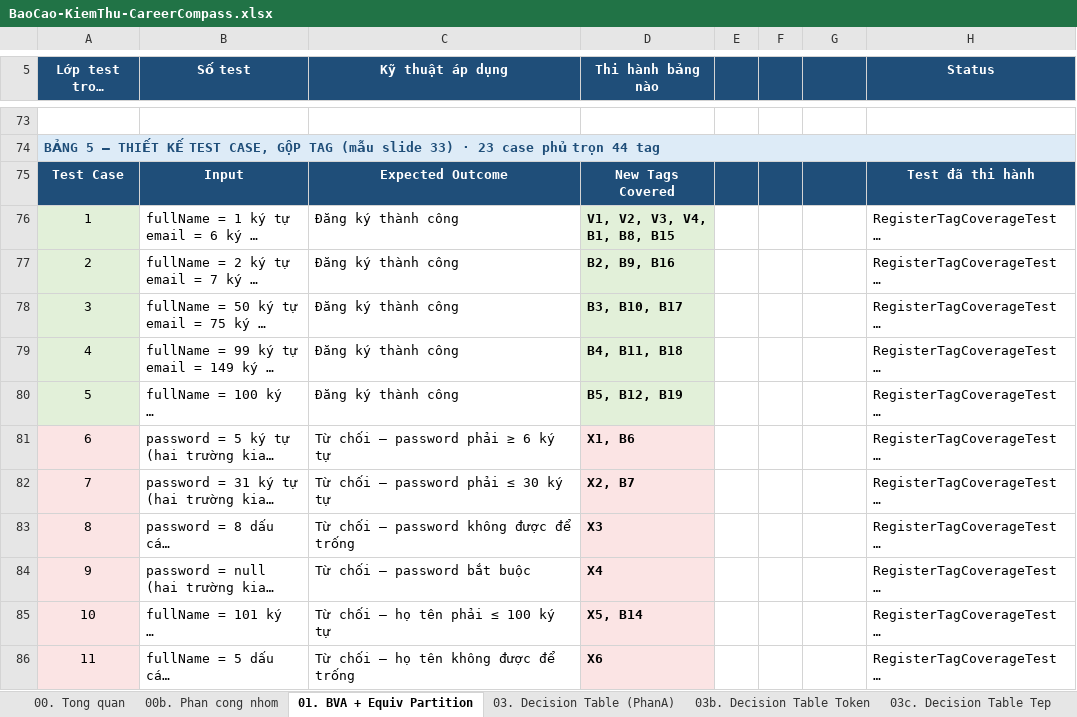
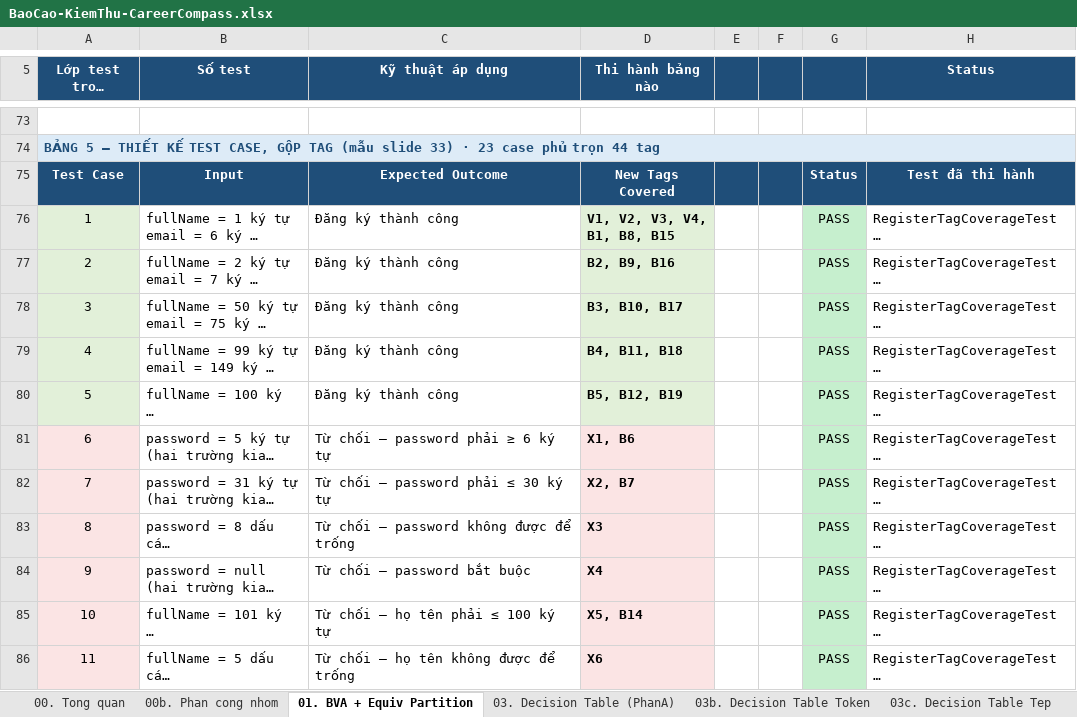
Before and after one commit to phatdayne2005/careercompass, an Excel workbook: BaoCao-KiemThu-CareerCompass.xlsx, sheet 01. BVA + Equiv Partition, drawn as a sheet; only a part is shown, gaps mark what is left out; long unchanged cells end in …; values as stored, in another font and other column widths than the file's, no borders; the diff covers the shown part only; the diff names each change by its address in the sheet, - before the commit and + after, or states it on an @@ line.

Commit message:
docs: them cot ket qua cho Bang 5 va bang day du cua sheet 03c
HAI CHO THIEU, deu do ra soat lai toan bo bang thiet ke moi thay:

1. Bang 5 la bang THIET KE TEST CASE duy nhat trong sheet 01 khong co cot ket
   qua. Bang 2, Bang 3, Bang 3b deu co "Ket qua thuc te" va "Status"; Bang 5 chi
   co cot "Test da thi hanh" ghi ten method, khong noi method do chay ra xanh hay
   do. Nguoi doc nhin 23 dong ma khong biet dong nao da dat.

   Cot 5, 6, 7 cua Bang 5 dang trong han va vung du lieu khong co dai gop nao,
   nen chi can ghi vao o — khong phai chen cot, khong phai dung lai sheet. Dat
   Status o cot 7, dung bo cuc Bang 3b.

   Status doc tu surefire chu khong go tay: neu mot trong hai lop thi hanh Bang 5
   (RegisterTagCoverageTest, OnboardingFileSizeBvaTest) co test do thi script dung,
   khong cho bao cao ghi PASS khong.

2. Bang day du cua sheet 03c thieu hai hang ket qua, trong khi 03 va 03b deu co
   ngay duoi bang day du. Ban truoc toi dat chung duoi bang RUT GON — nguoc cho
   so voi hai sheet kia, doc lien ba sheet thay lech.

   Anh xa test len rule day du KHONG phai 1:1, da ghi ro trong ma nguon:
     R1-R4  mot test la du (cung mot hanh dong A2)
     R5     bon test, vi ma nguon tach bon duoi thanh bon nhanh
     R7, R8 dung chung hai test, vi phep kiem duoi chan truoc phep kiem dung luong

Da ra soat lai ca bay sheet: moi bang thiet ke deu co dau hieu ket qua.

399 test, 0 that bai.

```diff
--- a/BaoCao-KiemThu-CareerCompass.xlsx (sheet 01. BVA + Equiv Partition)
+++ b/BaoCao-KiemThu-CareerCompass.xlsx (sheet 01. BVA + Equiv Partition)
-G75: (empty)
+G75: Status
-G76:G86: (empty)
+G76:G86: PASS
-G76:G86 fill: none
+G76:G86 fill: #C6EFCE
```
Also changed, not shown: 12 edited cells and cell formats elsewhere in this sheet, sheet 03c. Decision Table Tep, 2 other files.
